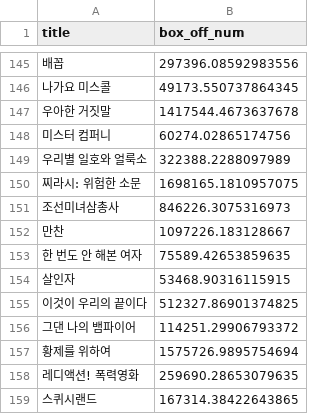
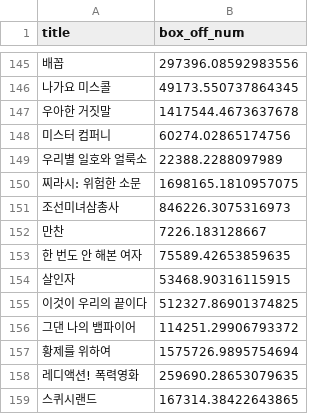
Before and after one commit to cpprhtn/DACON_Education, a CSV file: movies/kfoldLGBM1.csv, drawn as a sheet; only a part is shown, gaps mark what is left out; the diff names each change by its address in the sheet, - before the commit and + after, or states it on an @@ line.

```diff
--- a/movies/kfoldLGBM1.csv
+++ b/movies/kfoldLGBM1.csv
-B149 (box_off_num): 322388.2288097989
+B149 (box_off_num): 22388.2288097989
-B152 (box_off_num): 1097226.183128667
+B152 (box_off_num): 7226.183128667
```
Also changed, not shown: 2 other files.
